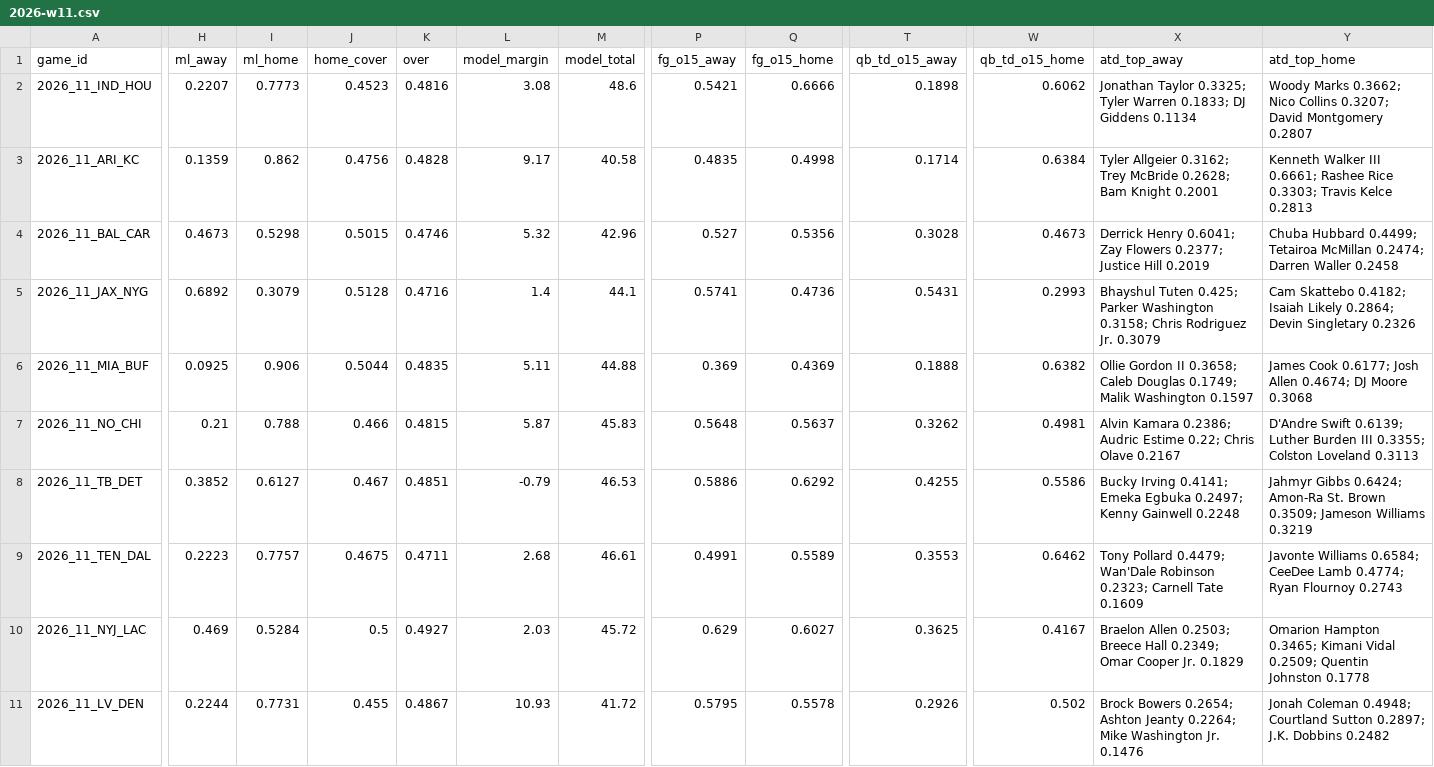
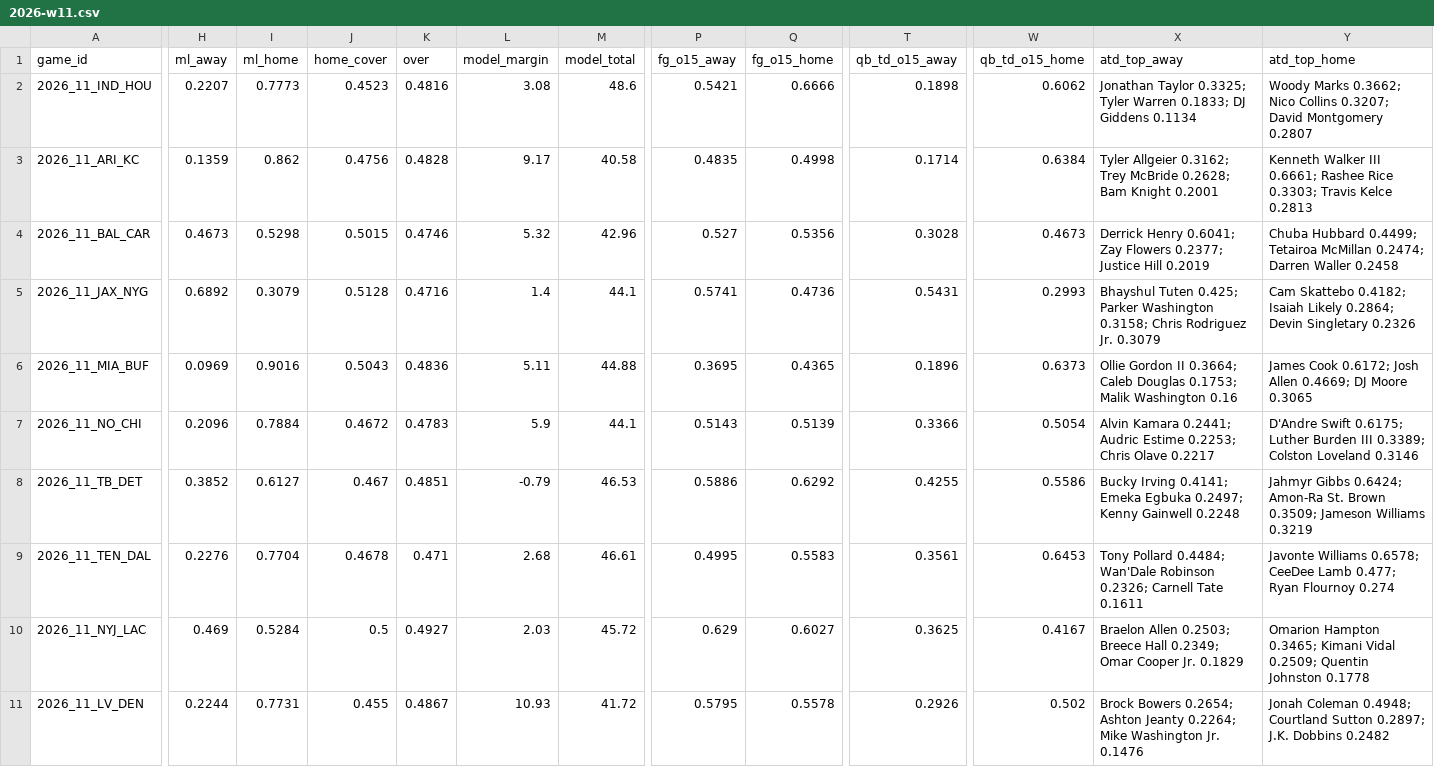
Before and after one commit to Moneyg604/nhl-early-goal, a CSV file: docs/nfl/weeks/2026-w11.csv, drawn as a sheet; only a part is shown, gaps mark what is left out; the diff covers the shown part only; the diff names each change by its address in the sheet, - before the commit and + after, or states it on an @@ line.

```diff
--- a/docs/nfl/weeks/2026-w11.csv
+++ b/docs/nfl/weeks/2026-w11.csv
-H6 (ml_away): 0.0925
+H6 (ml_away): 0.0969
-I6 (ml_home): 0.906
+I6 (ml_home): 0.9016
-J6 (home_cover): 0.5044
+J6 (home_cover): 0.5043
-K6 (over): 0.4835
+K6 (over): 0.4836
-P6 (fg_o15_away): 0.369
+P6 (fg_o15_away): 0.3695
-Q6 (fg_o15_home): 0.4369
+Q6 (fg_o15_home): 0.4365
-T6 (qb_td_o15_away): 0.1888
+T6 (qb_td_o15_away): 0.1896
-W6 (qb_td_o15_home): 0.6382
+W6 (qb_td_o15_home): 0.6373
-X6 (atd_top_away): …Gordon II 0.3658; Caleb Douglas 0.1749; Malik Washington 0.1597
+X6 (atd_top_away): …Gordon II 0.3664; Caleb Douglas 0.1753; Malik Washington 0.16
-Y6 (atd_top_home): James Cook 0.6177; Josh Allen 0.4674; DJ Moore 0.3068
+Y6 (atd_top_home): James Cook 0.6172; Josh Allen 0.4669; DJ Moore 0.3065
-H7 (ml_away): 0.21
+H7 (ml_away): 0.2096
-I7 (ml_home): 0.788
+I7 (ml_home): 0.7884
-J7 (home_cover): 0.466
+J7 (home_cover): 0.4672
-K7 (over): 0.4815
+K7 (over): 0.4783
-L7 (model_margin): 5.87
+L7 (model_margin): 5.9
-M7 (model_total): 45.83
+M7 (model_total): 44.1
-P7 (fg_o15_away): 0.5648
+P7 (fg_o15_away): 0.5143
-Q7 (fg_o15_home): 0.5637
+Q7 (fg_o15_home): 0.5139
-T7 (qb_td_o15_away): 0.3262
+T7 (qb_td_o15_away): 0.3366
-W7 (qb_td_o15_home): 0.4981
+W7 (qb_td_o15_home): 0.5054
-X7 (atd_top_away): Alvin Kamara 0.2386; Audric Estime 0.22; Chris Olave 0.2167
+X7 (atd_top_away): Alvin Kamara 0.2441; Audric Estime 0.2253; Chris Olave 0.2217
-Y7 (atd_top_home): D'Andre Swift 0.6139; Luther Burden III 0.3355; Colston Loveland 0.3113
+Y7 (atd_top_home): D'Andre Swift 0.6175; Luther Burden III 0.3389; Colston Loveland 0.3146
-H9 (ml_away): 0.2223
+H9 (ml_away): 0.2276
-I9 (ml_home): 0.7757
+I9 (ml_home): 0.7704
-J9 (home_cover): 0.4675
+J9 (home_cover): 0.4678
-K9 (over): 0.4711
+K9 (over): 0.471
-P9 (fg_o15_away): 0.4991
+P9 (fg_o15_away): 0.4995
-Q9 (fg_o15_home): 0.5589
+Q9 (fg_o15_home): 0.5583
-T9 (qb_td_o15_away): 0.3553
+T9 (qb_td_o15_away): 0.3561
-W9 (qb_td_o15_home): 0.6462
+W9 (qb_td_o15_home): 0.6453
-X9 (atd_top_away): Tony Pollard 0.4479; Wan'Dale Robinson 0.2323; Carnell Tate 0.1609
+X9 (atd_top_away): Tony Pollard 0.4484; Wan'Dale Robinson 0.2326; Carnell Tate 0.1611
-Y9 (atd_top_home): Javonte Williams 0.6584; CeeDee Lamb 0.4774; Ryan Flournoy 0.2743
+Y9 (atd_top_home): Javonte Williams 0.6578; CeeDee Lamb 0.477; Ryan Flournoy 0.274
```
Also changed, not shown: 13 edited cells elsewhere in this file, docs/nfl/weeks/2026-w10.csv, 14 other files.
